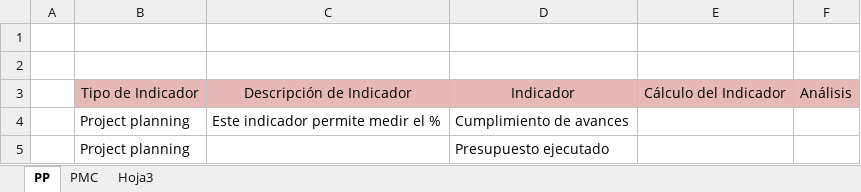
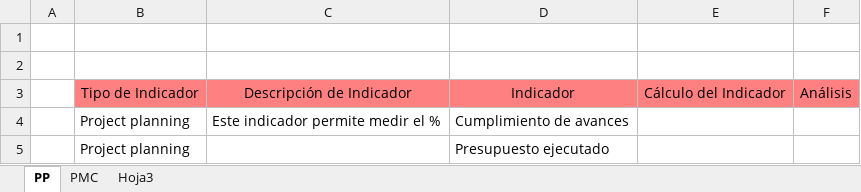
Before and after one commit to orlysemperfi/cmmi-sw-inei, an Excel workbook: INDICADORES PP_PMC.xlsx, sheet PP, drawn as a sheet; values as stored, in another font and other column widths than the file's, no borders; the diff names each change by its address in the sheet, - before the commit and + after, or states it on an @@ line.

```diff
--- a/INDICADORES PP_PMC.xlsx (sheet PP)
+++ b/INDICADORES PP_PMC.xlsx (sheet PP)
-B3:F3 fill: #E6B9B8
+B3:F3 fill: #FF8080
```
Also changed, not shown: sheet PMC.
